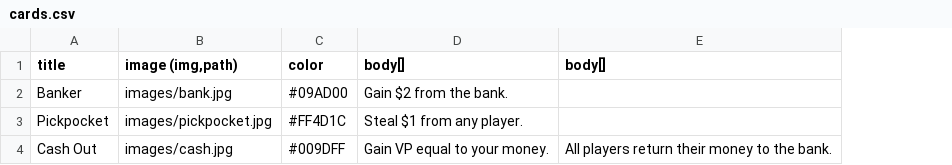
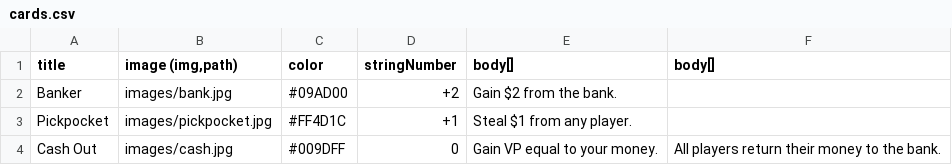
Before and after one commit to sffc/card-creatr, a CSV file: demo/cards.csv, drawn as a sheet; the diff names each change by its address in the sheet, - before the commit and + after, or states it on an @@ line.

```diff
--- a/demo/cards.csv
+++ b/demo/cards.csv
+column D (stringNumber), rows 2-4: +2 | +1 | 0
```
Also changed, not shown: 10 other files.
